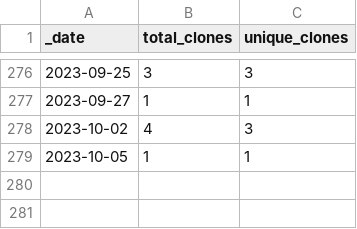
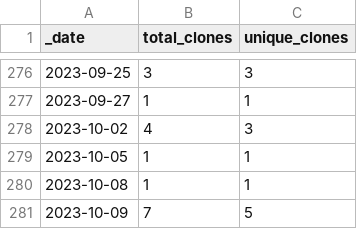
Before and after one commit to dpinney/r3it, a CSV file: traffic/clones.csv, drawn as a sheet; only a part is shown, gaps mark what is left out.

Commit message:
GitHub traffic

```diff
--- a/traffic/clones.csv
+++ b/traffic/clones.csv
@@ -279 +279,3 @@ _date,total_clones,unique_clones
 2023-10-05,1,1
+2023-10-08,1,1
+2023-10-09,7,5
```
Also changed, not shown: 1 other file.
